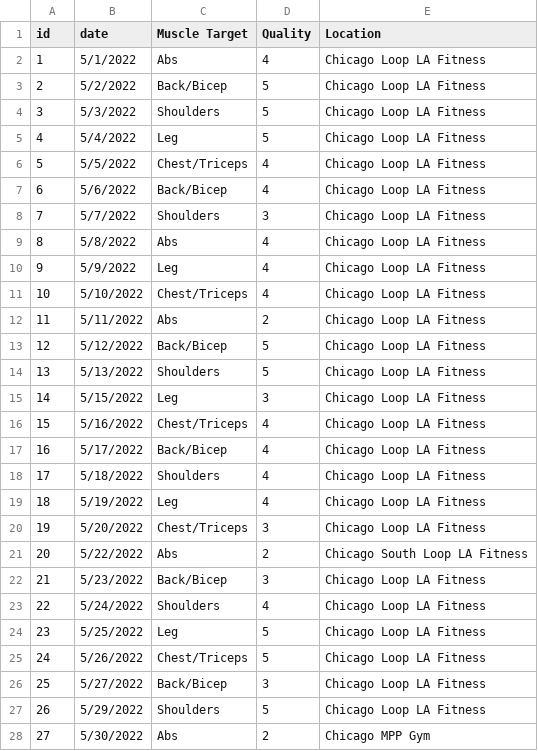
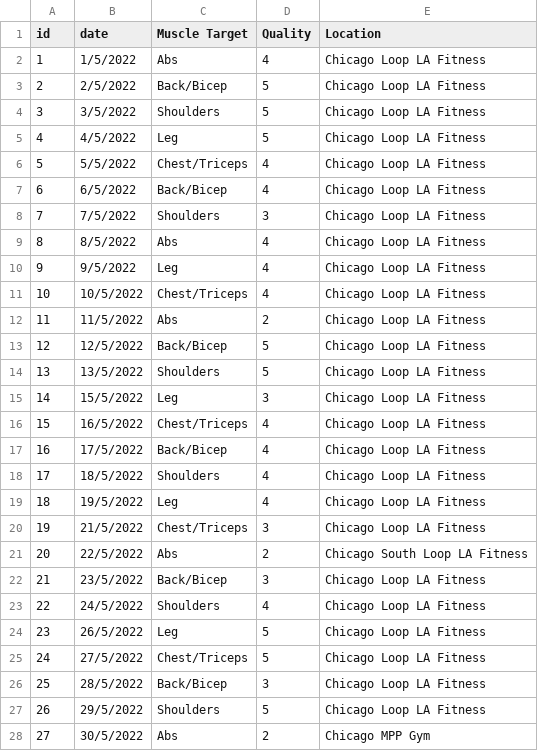
Before and after one commit to slee420/letsworkout, a CSV file: lib/csvs/workout.csv, drawn as a sheet; only a part is shown; the diff covers the shown part only.

Commit message:
csv data is in

```diff
--- a/lib/csvs/workout.csv
+++ b/lib/csvs/workout.csv
@@ -1,28 +1,28 @@
 id,date,Muscle Target,Quality,Location
-1,5/1/2022,Abs,4,Chicago Loop LA Fitness
-2,5/2/2022,Back/Bicep,5,Chicago Loop LA Fitness
-3,5/3/2022,Shoulders,5,Chicago Loop LA Fitness
-4,5/4/2022,Leg,5,Chicago Loop LA Fitness
+1,1/5/2022,Abs,4,Chicago Loop LA Fitness
+2,2/5/2022,Back/Bicep,5,Chicago Loop LA Fitness
+3,3/5/2022,Shoulders,5,Chicago Loop LA Fitness
+4,4/5/2022,Leg,5,Chicago Loop LA Fitness
 5,5/5/2022,Chest/Triceps,4,Chicago Loop LA Fitness
-6,5/6/2022,Back/Bicep,4,Chicago Loop LA Fitness
-7,5/7/2022,Shoulders,3,Chicago Loop LA Fitness
-8,5/8/2022,Abs,4,Chicago Loop LA Fitness
-9,5/9/2022,Leg,4,Chicago Loop LA Fitness
-10,5/10/2022,Chest/Triceps,4,Chicago Loop LA Fitness
-11,5/11/2022,Abs,2,Chicago Loop LA Fitness
-12,5/12/2022,Back/Bicep,5,Chicago Loop LA Fitness
-13,5/13/2022,Shoulders,5,Chicago Loop LA Fitness
-14,5/15/2022,Leg,3,Chicago Loop LA Fitness
-15,5/16/2022,Chest/Triceps,4,Chicago Loop LA Fitness
-16,5/17/2022,Back/Bicep,4,Chicago Loop LA Fitness
-17,5/18/2022,Shoulders,4,Chicago Loop LA Fitness
-18,5/19/2022,Leg,4,Chicago Loop LA Fitness
-19,5/20/2022,Chest/Triceps,3,Chicago Loop LA Fitness
-20,5/22/2022,Abs,2,Chicago South Loop LA Fitness
-21,5/23/2022,Back/Bicep,3,Chicago Loop LA Fitness
-22,5/24/2022,Shoulders,4,Chicago Loop LA Fitness
-23,5/25/2022,Leg,5,Chicago Loop LA Fitness
-24,5/26/2022,Chest/Triceps,5,Chicago Loop LA Fitness
-25,5/27/2022,Back/Bicep,3,Chicago Loop LA Fitness
-26,5/29/2022,Shoulders,5,Chicago Loop LA Fitness
-27,5/30/2022,Abs,2,Chicago MPP Gym
+6,6/5/2022,Back/Bicep,4,Chicago Loop LA Fitness
+7,7/5/2022,Shoulders,3,Chicago Loop LA Fitness
+8,8/5/2022,Abs,4,Chicago Loop LA Fitness
+9,9/5/2022,Leg,4,Chicago Loop LA Fitness
+10,10/5/2022,Chest/Triceps,4,Chicago Loop LA Fitness
+11,11/5/2022,Abs,2,Chicago Loop LA Fitness
+12,12/5/2022,Back/Bicep,5,Chicago Loop LA Fitness
+13,13/5/2022,Shoulders,5,Chicago Loop LA Fitness
+14,15/5/2022,Leg,3,Chicago Loop LA Fitness
+15,16/5/2022,Chest/Triceps,4,Chicago Loop LA Fitness
+16,17/5/2022,Back/Bicep,4,Chicago Loop LA Fitness
+17,18/5/2022,Shoulders,4,Chicago Loop LA Fitness
+18,19/5/2022,Leg,4,Chicago Loop LA Fitness
+19,21/5/2022,Chest/Triceps,3,Chicago Loop LA Fitness
+20,22/5/2022,Abs,2,Chicago South Loop LA Fitness
+21,23/5/2022,Back/Bicep,3,Chicago Loop LA Fitness
+22,24/5/2022,Shoulders,4,Chicago Loop LA Fitness
+23,26/5/2022,Leg,5,Chicago Loop LA Fitness
+24,27/5/2022,Chest/Triceps,5,Chicago Loop LA Fitness
+25,28/5/2022,Back/Bicep,3,Chicago Loop LA Fitness
+26,29/5/2022,Shoulders,5,Chicago Loop LA Fitness
+27,30/5/2022,Abs,2,Chicago MPP Gym
```
Also changed, not shown: 2 edited cells elsewhere in this file, 3 other files.
